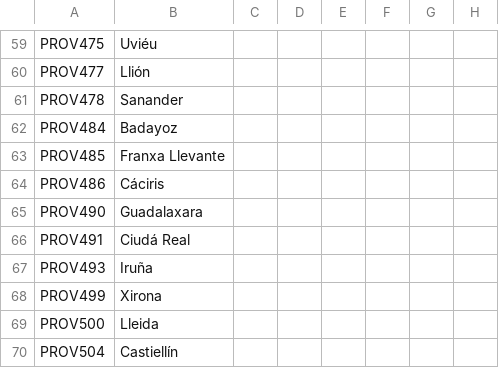
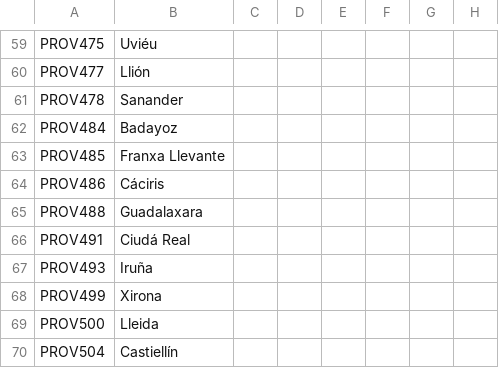
Before and after one commit to TerraNovaVictoria/TerraNova, a CSV file: localisation/00_TN_map.csv, drawn as a sheet; only a part is shown, gaps mark what is left out; the diff names each change by its address in the sheet, - before the commit and + after, or states it on an @@ line.

```diff
--- a/localisation/00_TN_map.csv
+++ b/localisation/00_TN_map.csv
-A65: PROV490
+A65: PROV488
```
Also changed, not shown: localisation/00_HPM_map.csv.
